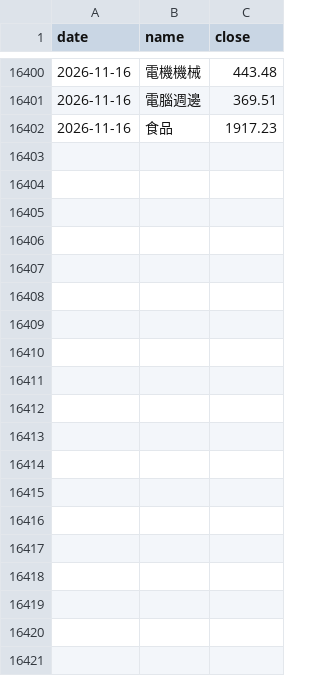
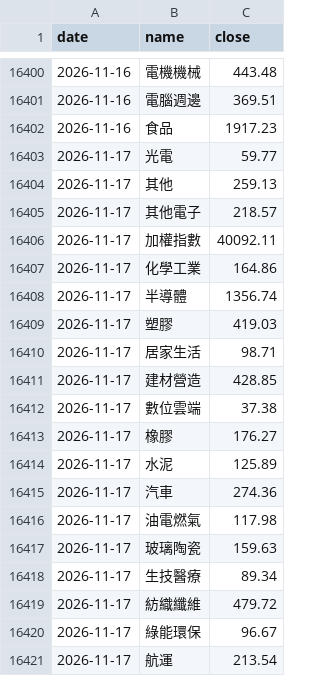
Before and after one commit to MaxTrader0207/CN_TW_Commodity_Dashboard_V1, a CSV file: pipeline/cache/tw_index.csv, drawn as a sheet; only a part is shown, gaps mark what is left out; the diff covers the shown part only.

```diff
--- a/pipeline/cache/tw_index.csv
+++ b/pipeline/cache/tw_index.csv
@@ -16402 +16402,20 @@ date,name,close
 2026-11-16,食品,1917.23
+2026-11-17,光電,59.77
+2026-11-17,其他,259.13
+2026-11-17,其他電子,218.57
+2026-11-17,加權指數,40092.11
+2026-11-17,化學工業,164.86
+2026-11-17,半導體,1356.74
+2026-11-17,塑膠,419.03
+2026-11-17,居家生活,98.71
+2026-11-17,建材營造,428.85
+2026-11-17,數位雲端,37.38
+2026-11-17,橡膠,176.27
+2026-11-17,水泥,125.89
+2026-11-17,汽車,274.36
+2026-11-17,油電燃氣,117.98
+2026-11-17,玻璃陶瓷,159.63
+2026-11-17,生技醫療,89.34
+2026-11-17,紡織纖維,479.72
+2026-11-17,綠能環保,96.67
+2026-11-17,航運,213.54
```
Also changed, not shown: 14 added rows elsewhere in this file, 12 other files.
